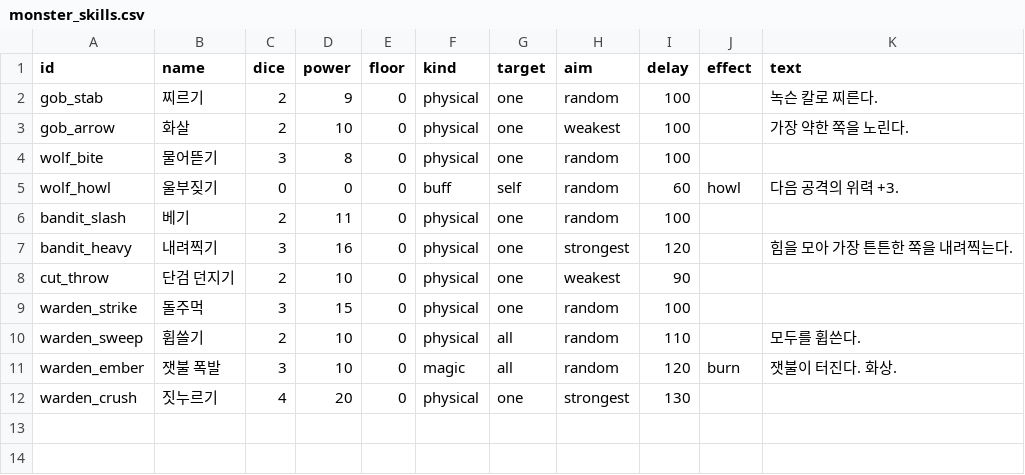
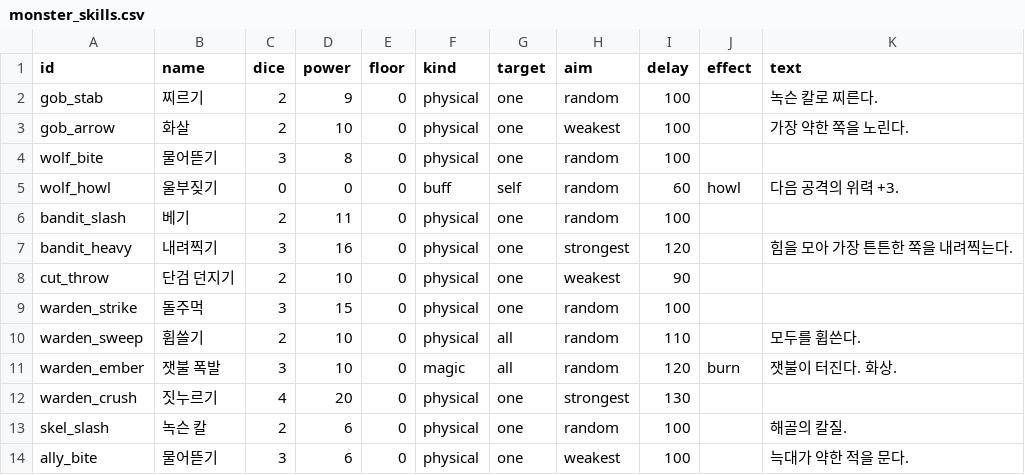
Before and after one commit to LeArc6910/hero-to-you, a CSV file: Assets/_Project/Resources/Data/Monsters/monster_skills.csv, drawn as a sheet.

```diff
--- a/Assets/_Project/Resources/Data/Monsters/monster_skills.csv
+++ b/Assets/_Project/Resources/Data/Monsters/monster_skills.csv
@@ -12 +12,3 @@ warden_ember,잿불 폭발,3,10,0,magic,all,random,120,burn,잿불이 터진다.
 warden_crush,짓누르기,4,20,0,physical,one,strongest,130,,
+skel_slash,녹슨 칼,2,6,0,physical,one,random,100,,해골의 칼질.
+ally_bite,물어뜯기,3,6,0,physical,one,weakest,100,,늑대가 약한 적을 문다.
```
Also changed, not shown: Assets/_Project/Resources/Data/Classes/classes.csv, Assets/_Project/Resources/Data/Classes/skills.csv, 21 other files.
